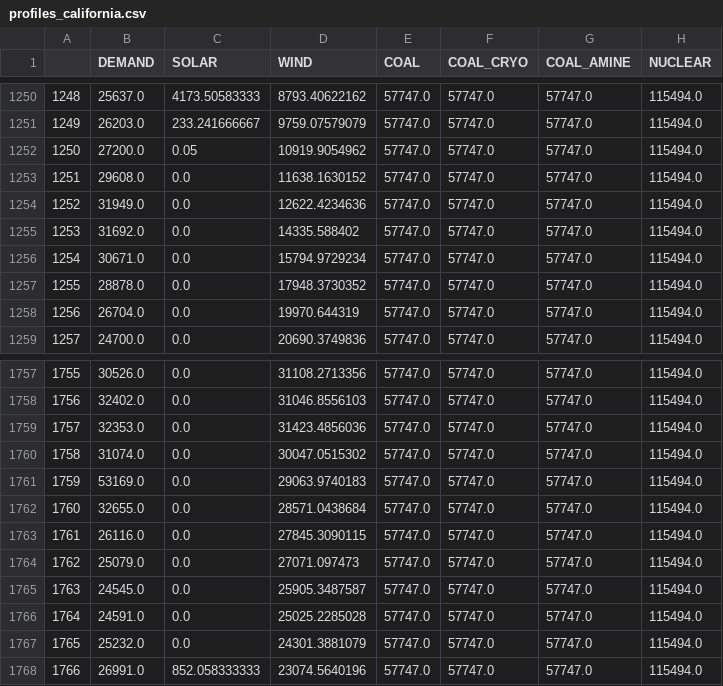
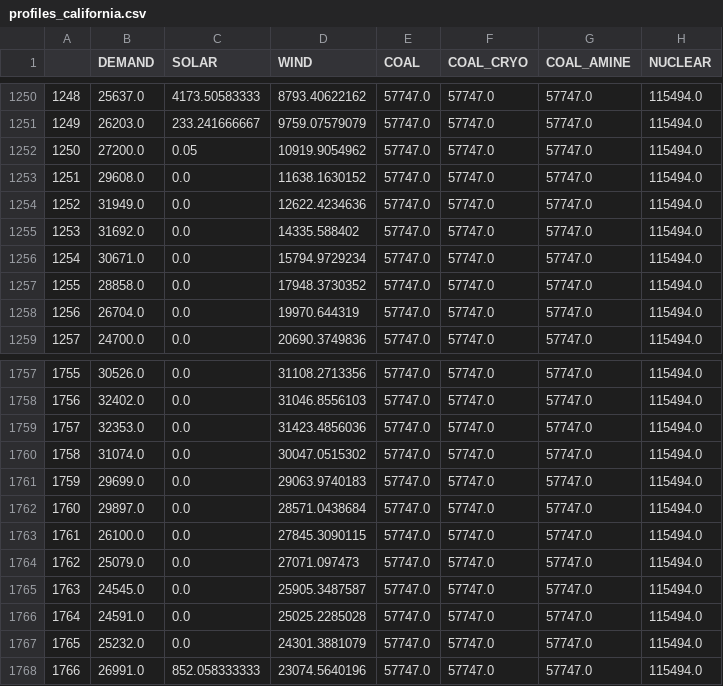
Before and after one commit to google/energysimulation, a CSV file: gridsim/data/profiles/profiles_california.csv, drawn as a sheet; only a part is shown, gaps mark what is left out; the diff covers the shown part only.

```diff
--- a/gridsim/data/profiles/profiles_california.csv
+++ b/gridsim/data/profiles/profiles_california.csv
@@ -1256,3 +1256,3 @@
 1254,30671.0,0.0,15794.9729234,57747.0,57747.0,57747.0,115494.0
-1255,28878.0,0.0,17948.3730352,57747.0,57747.0,57747.0,115494.0
+1255,28858.0,0.0,17948.3730352,57747.0,57747.0,57747.0,115494.0
 1256,26704.0,0.0,19970.644319,57747.0,57747.0,57747.0,115494.0
@@ -1760,5 +1760,5 @@
 1758,31074.0,0.0,30047.0515302,57747.0,57747.0,57747.0,115494.0
-1759,53169.0,0.0,29063.9740183,57747.0,57747.0,57747.0,115494.0
-1760,32655.0,0.0,28571.0438684,57747.0,57747.0,57747.0,115494.0
-1761,26116.0,0.0,27845.3090115,57747.0,57747.0,57747.0,115494.0
+1759,29699.0,0.0,29063.9740183,57747.0,57747.0,57747.0,115494.0
+1760,29897.0,0.0,28571.0438684,57747.0,57747.0,57747.0,115494.0
+1761,26100.0,0.0,27845.3090115,57747.0,57747.0,57747.0,115494.0
 1762,25079.0,0.0,27071.097473,57747.0,57747.0,57747.0,115494.0
```
Also changed, not shown: 18 edited cells elsewhere in this file, gridsim/data/profiles/profiles_carolinas.csv, gridsim/data/profiles/profiles_central.csv, 13 other files.
